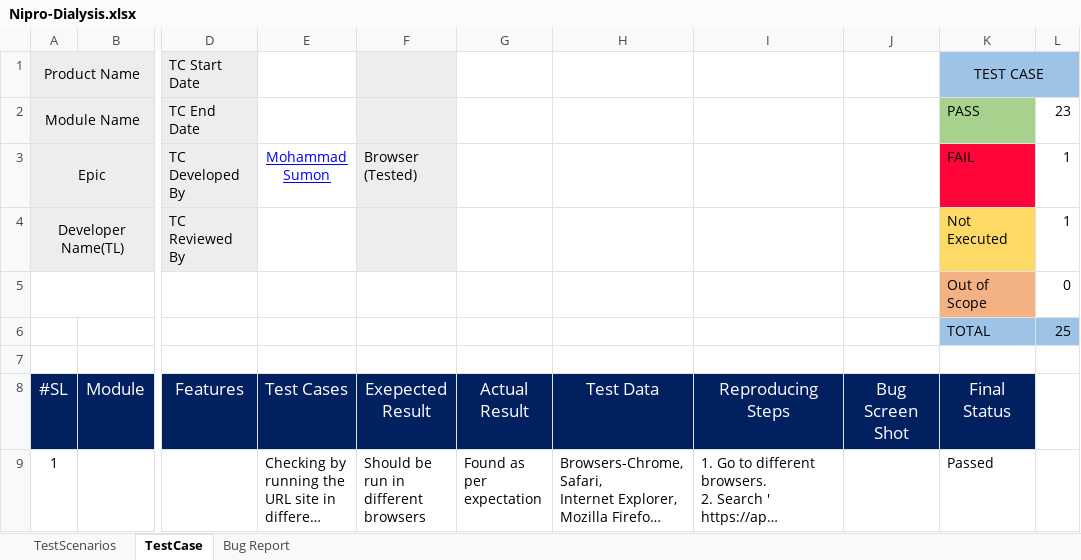
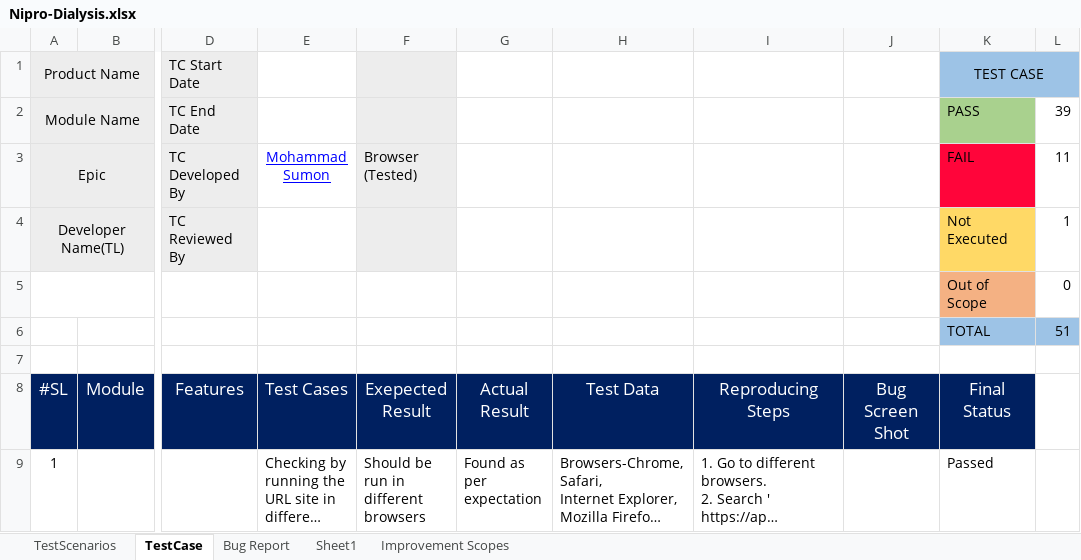
Before and after one commit to sumu9897/Nipro-Dialysis-App, an Excel workbook: Nipro-Dialysis.xlsx, sheet TestCase, drawn as a sheet; only a part is shown, gaps mark what is left out; long unchanged cells end in …; values as stored, in another font and other column widths than the file's, no borders; conditional formats not drawn; the diff covers the shown part only; the diff names each change by its address in the sheet, - before the commit and + after, or states it on an @@ line.

```diff
--- a/Nipro-Dialysis.xlsx (sheet TestCase)
+++ b/Nipro-Dialysis.xlsx (sheet TestCase)
+sheet tab: Sheet1
+sheet tab: Improvement Scopes
-L2 (11): 23
+L2 (11): 39
-L3: 1
+L3: 11
-L6 (11): 25
+L6 (11): 51
```
Also changed, not shown: 28 added rows and 1 edited cell elsewhere in this sheet, sheet TestScenarios, formulas that keep their value.
